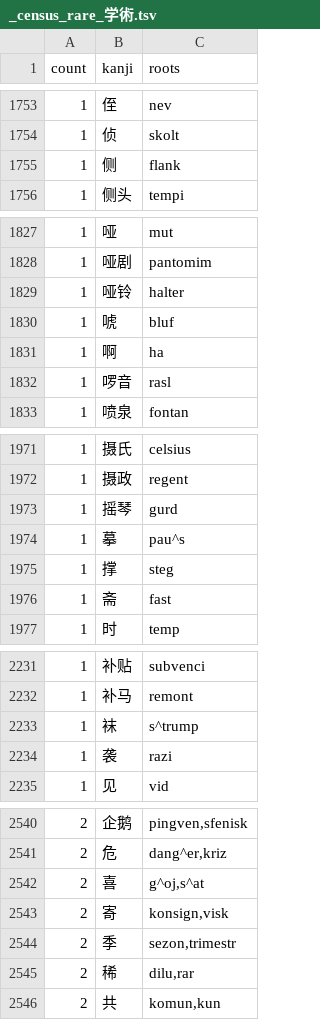
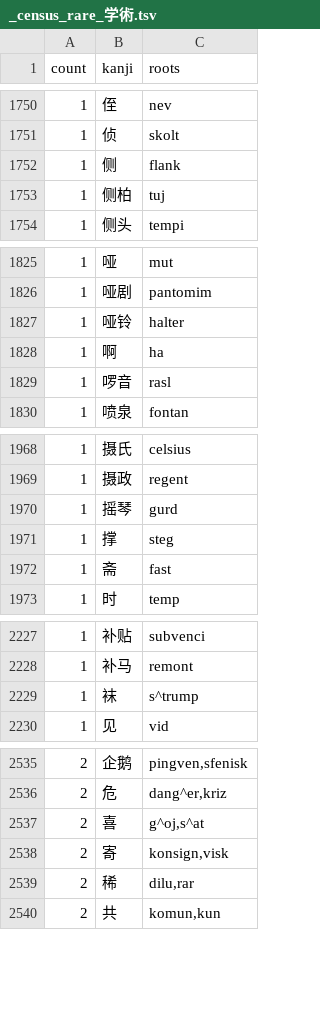
Before and after one commit to Takatakatake/kanji_assign, a TSV file: _census_rare_学術.tsv, drawn as a sheet; only a part is shown, gaps mark what is left out; removed rows and columns are numbered as before the commit, all else as after; the diff covers the shown part only; the diff names each change by its address in the sheet, - before the commit and + after, or states it on an @@ line.

```diff
--- a/_census_rare_学術.tsv
+++ b/_census_rare_学術.tsv
+row 1753: 1 | 侧柏 | tuj
-row 1830: 1 | 唬 | bluf
-row 1974: 1 | 摹 | pau^s
-row 2234: 1 | 袭 | razi
-row 2544: 2 | 季 | sezon,trimestr
```
Also changed, not shown: 1 added row and 4 removed rows elsewhere in this file, 5 other files.
